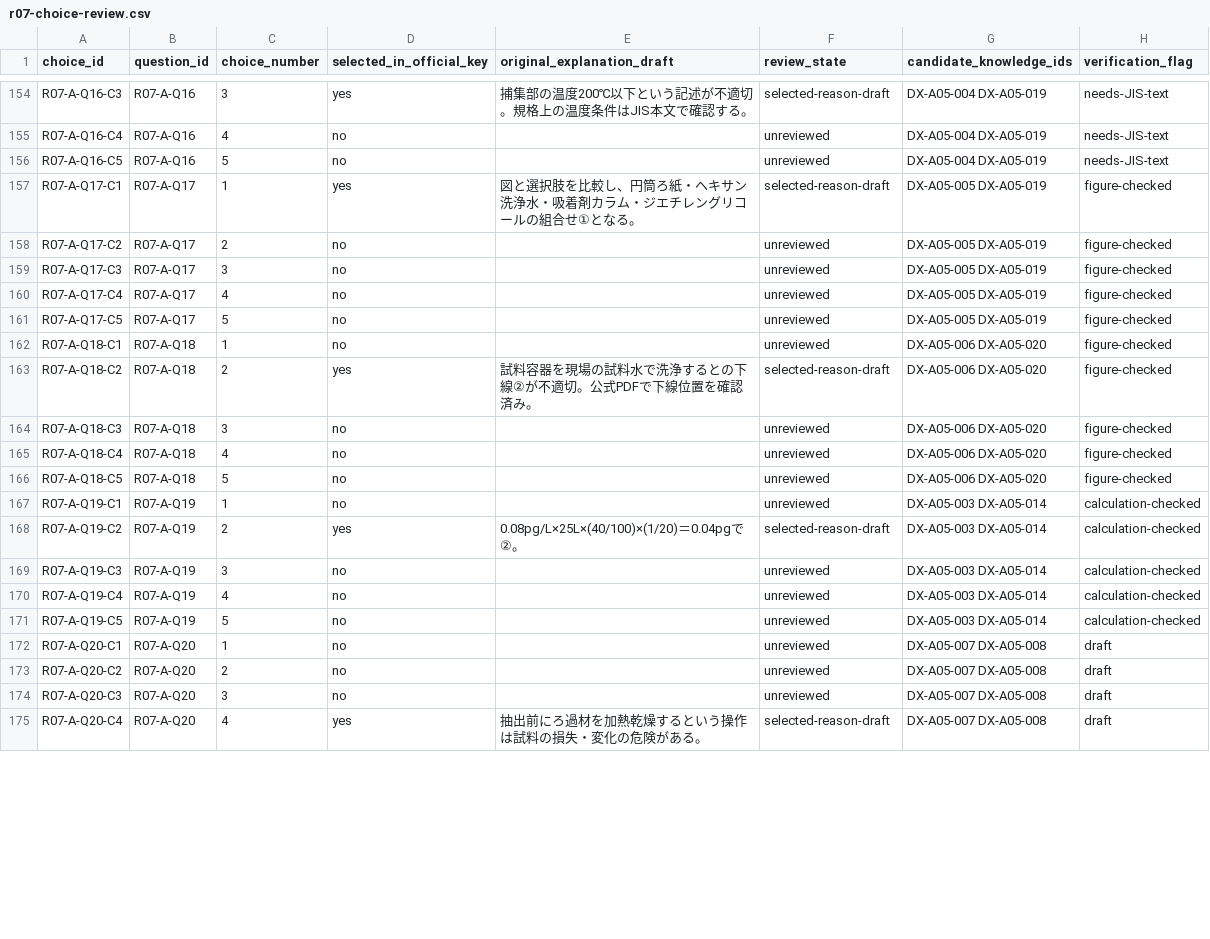
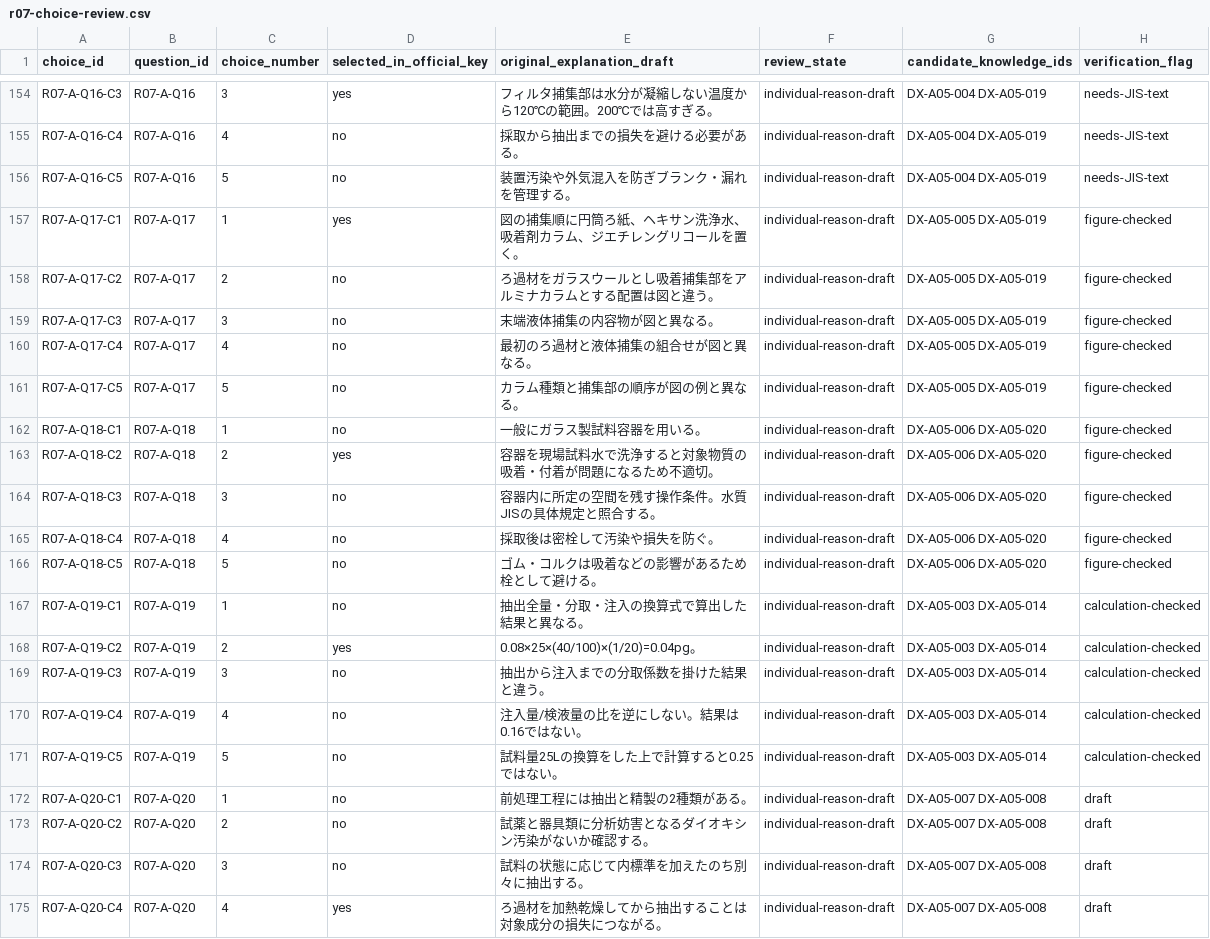
Before and after one commit to rhodanus2179/dioxin-studyware, a CSV file: docs/research/r07-choice-review.csv, drawn as a sheet; only a part is shown, gaps mark what is left out; the diff covers the shown part only.

Commit message:
docs: review 65 additional advanced measurement and process options

```diff
--- a/docs/research/r07-choice-review.csv
+++ b/docs/research/r07-choice-review.csv
@@ -154,22 +154,22 @@
-"R07-A-Q16-C3","R07-A-Q16","3","yes","捕集部の温度200℃以下という記述が不適切。規格上の温度条件はJIS本文で確認する。","selected-reason-draft","DX-A05-004 DX-A05-019","needs-JIS-text"
-"R07-A-Q16-C4","R07-A-Q16","4","no","","unreviewed","DX-A05-004 DX-A05-019","needs-JIS-text"
-"R07-A-Q16-C5","R07-A-Q16","5","no","","unreviewed","DX-A05-004 DX-A05-019","needs-JIS-text"
-"R07-A-Q17-C1","R07-A-Q17","1","yes","図と選択肢を比較し、円筒ろ紙・ヘキサン洗浄水・吸着剤カラム・ジエチレングリコールの組合せ①となる。","selected-reason-draft","DX-A05-005 DX-A05-019","figure-checked"
-"R07-A-Q17-C2","R07-A-Q17","2","no","","unreviewed","DX-A05-005 DX-A05-019","figure-checked"
-"R07-A-Q17-C3","R07-A-Q17","3","no","","unreviewed","DX-A05-005 DX-A05-019","figure-checked"
-"R07-A-Q17-C4","R07-A-Q17","4","no","","unreviewed","DX-A05-005 DX-A05-019","figure-checked"
-"R07-A-Q17-C5","R07-A-Q17","5","no","","unreviewed","DX-A05-005 DX-A05-019","figure-checked"
-"R07-A-Q18-C1","R07-A-Q18","1","no","","unreviewed","DX-A05-006 DX-A05-020","figure-checked"
-"R07-A-Q18-C2","R07-A-Q18","2","yes","試料容器を現場の試料水で洗浄するとの下線②が不適切。公式PDFで下線位置を確認済み。","selected-reason-draft","DX-A05-006 DX-A05-020","figure-checked"
-"R07-A-Q18-C3","R07-A-Q18","3","no","","unreviewed","DX-A05-006 DX-A05-020","figure-checked"
-"R07-A-Q18-C4","R07-A-Q18","4","no","","unreviewed","DX-A05-006 DX-A05-020","figure-checked"
-"R07-A-Q18-C5","R07-A-Q18","5","no","","unreviewed","DX-A05-006 DX-A05-020","figure-checked"
-"R07-A-Q19-C1","R07-A-Q19","1","no","","unreviewed","DX-A05-003 DX-A05-014","calculation-checked"
-"R07-A-Q19-C2","R07-A-Q19","2","yes","0.08pg/L×25L×(40/100)×(1/20)＝0.04pgで②。","selected-reason-draft","DX-A05-003 DX-A05-014","calculation-checked"
-"R07-A-Q19-C3","R07-A-Q19","3","no","","unreviewed","DX-A05-003 DX-A05-014","calculation-checked"
-"R07-A-Q19-C4","R07-A-Q19","4","no","","unreviewed","DX-A05-003 DX-A05-014","calculation-checked"
-"R07-A-Q19-C5","R07-A-Q19","5","no","","unreviewed","DX-A05-003 DX-A05-014","calculation-checked"
-"R07-A-Q20-C1","R07-A-Q20","1","no","","unreviewed","DX-A05-007 DX-A05-008","draft"
-"R07-A-Q20-C2","R07-A-Q20","2","no","","unreviewed","DX-A05-007 DX-A05-008","draft"
-"R07-A-Q20-C3","R07-A-Q20","3","no","","unreviewed","DX-A05-007 DX-A05-008","draft"
-"R07-A-Q20-C4","R07-A-Q20","4","yes","抽出前にろ過材を加熱乾燥するという操作は試料の損失・変化の危険がある。","selected-reason-draft","DX-A05-007 DX-A05-008","draft"
+"R07-A-Q16-C3","R07-A-Q16","3","yes","フィルタ捕集部は水分が凝縮しない温度から120℃の範囲。200℃では高すぎる。","individual-reason-draft","DX-A05-004 DX-A05-019","needs-JIS-text"
+"R07-A-Q16-C4","R07-A-Q16","4","no","採取から抽出までの損失を避ける必要がある。","individual-reason-draft","DX-A05-004 DX-A05-019","needs-JIS-text"
+"R07-A-Q16-C5","R07-A-Q16","5","no","装置汚染や外気混入を防ぎブランク・漏れを管理する。","individual-reason-draft","DX-A05-004 DX-A05-019","needs-JIS-text"
+"R07-A-Q17-C1","R07-A-Q17","1","yes","図の捕集順に円筒ろ紙、ヘキサン洗浄水、吸着剤カラム、ジエチレングリコールを置く。","individual-reason-draft","DX-A05-005 DX-A05-019","figure-checked"
+"R07-A-Q17-C2","R07-A-Q17","2","no","ろ過材をガラスウールとし吸着捕集部をアルミナカラムとする配置は図と違う。","individual-reason-draft","DX-A05-005 DX-A05-019","figure-checked"
+"R07-A-Q17-C3","R07-A-Q17","3","no","末端液体捕集の内容物が図と異なる。","individual-reason-draft","DX-A05-005 DX-A05-019","figure-checked"
+"R07-A-Q17-C4","R07-A-Q17","4","no","最初のろ過材と液体捕集の組合せが図と異なる。","individual-reason-draft","DX-A05-005 DX-A05-019","figure-checked"
+"R07-A-Q17-C5","R07-A-Q17","5","no","カラム種類と捕集部の順序が図の例と異なる。","individual-reason-draft","DX-A05-005 DX-A05-019","figure-checked"
+"R07-A-Q18-C1","R07-A-Q18","1","no","一般にガラス製試料容器を用いる。","individual-reason-draft","DX-A05-006 DX-A05-020","figure-checked"
+"R07-A-Q18-C2","R07-A-Q18","2","yes","容器を現場試料水で洗浄すると対象物質の吸着・付着が問題になるため不適切。","individual-reason-draft","DX-A05-006 DX-A05-020","figure-checked"
+"R07-A-Q18-C3","R07-A-Q18","3","no","容器内に所定の空間を残す操作条件。水質JISの具体規定と照合する。","individual-reason-draft","DX-A05-006 DX-A05-020","figure-checked"
+"R07-A-Q18-C4","R07-A-Q18","4","no","採取後は密栓して汚染や損失を防ぐ。","individual-reason-draft","DX-A05-006 DX-A05-020","figure-checked"
+"R07-A-Q18-C5","R07-A-Q18","5","no","ゴム・コルクは吸着などの影響があるため栓として避ける。","individual-reason-draft","DX-A05-006 DX-A05-020","figure-checked"
+"R07-A-Q19-C1","R07-A-Q19","1","no","抽出全量・分取・注入の換算式で算出した結果と異なる。","individual-reason-draft","DX-A05-003 DX-A05-014","calculation-checked"
+"R07-A-Q19-C2","R07-A-Q19","2","yes","0.08×25×(40/100)×(1/20)=0.04pg。","individual-reason-draft","DX-A05-003 DX-A05-014","calculation-checked"
+"R07-A-Q19-C3","R07-A-Q19","3","no","抽出から注入までの分取係数を掛けた結果と違う。","individual-reason-draft","DX-A05-003 DX-A05-014","calculation-checked"
+"R07-A-Q19-C4","R07-A-Q19","4","no","注入量/検液量の比を逆にしない。結果は0.16ではない。","individual-reason-draft","DX-A05-003 DX-A05-014","calculation-checked"
+"R07-A-Q19-C5","R07-A-Q19","5","no","試料量25Lの換算をした上で計算すると0.25ではない。","individual-reason-draft","DX-A05-003 DX-A05-014","calculation-checked"
+"R07-A-Q20-C1","R07-A-Q20","1","no","前処理工程には抽出と精製の2種類がある。","individual-reason-draft","DX-A05-007 DX-A05-008","draft"
+"R07-A-Q20-C2","R07-A-Q20","2","no","試薬と器具類に分析妨害となるダイオキシン汚染がないか確認する。","individual-reason-draft","DX-A05-007 DX-A05-008","draft"
+"R07-A-Q20-C3","R07-A-Q20","3","no","試料の状態に応じて内標準を加えたのち別々に抽出する。","individual-reason-draft","DX-A05-007 DX-A05-008","draft"
+"R07-A-Q20-C4","R07-A-Q20","4","yes","ろ過材を加熱乾燥してから抽出することは対象成分の損失につながる。","individual-reason-draft","DX-A05-007 DX-A05-008","draft"
```
Also changed, not shown: 86 edited cells elsewhere in this file.
